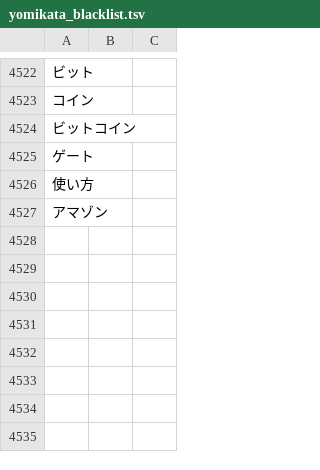
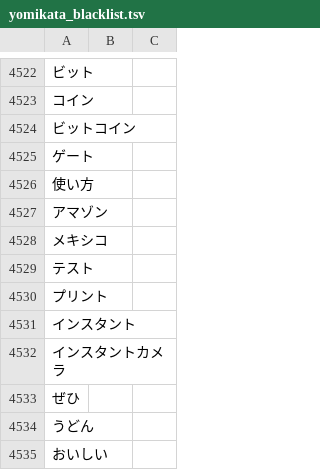
Before and after one commit to attilammagyar/jp-flashcards, a TSV file: skritter/yomikata_blacklist.tsv, drawn as a sheet; only a part is shown, gaps mark what is left out; the diff names each change by its address in the sheet, - before the commit and + after, or states it on an @@ line.

```diff
--- a/skritter/yomikata_blacklist.tsv
+++ b/skritter/yomikata_blacklist.tsv
+row 4528: メキシコ
+row 4529: テスト
+row 4530: プリント
+row 4531: インスタント
+row 4532: インスタントカメラ
+row 4533: ぜひ
+row 4534: うどん
+row 4535: おいしい
```
Also changed, not shown: skritter/skritter.my_list.tsv.
